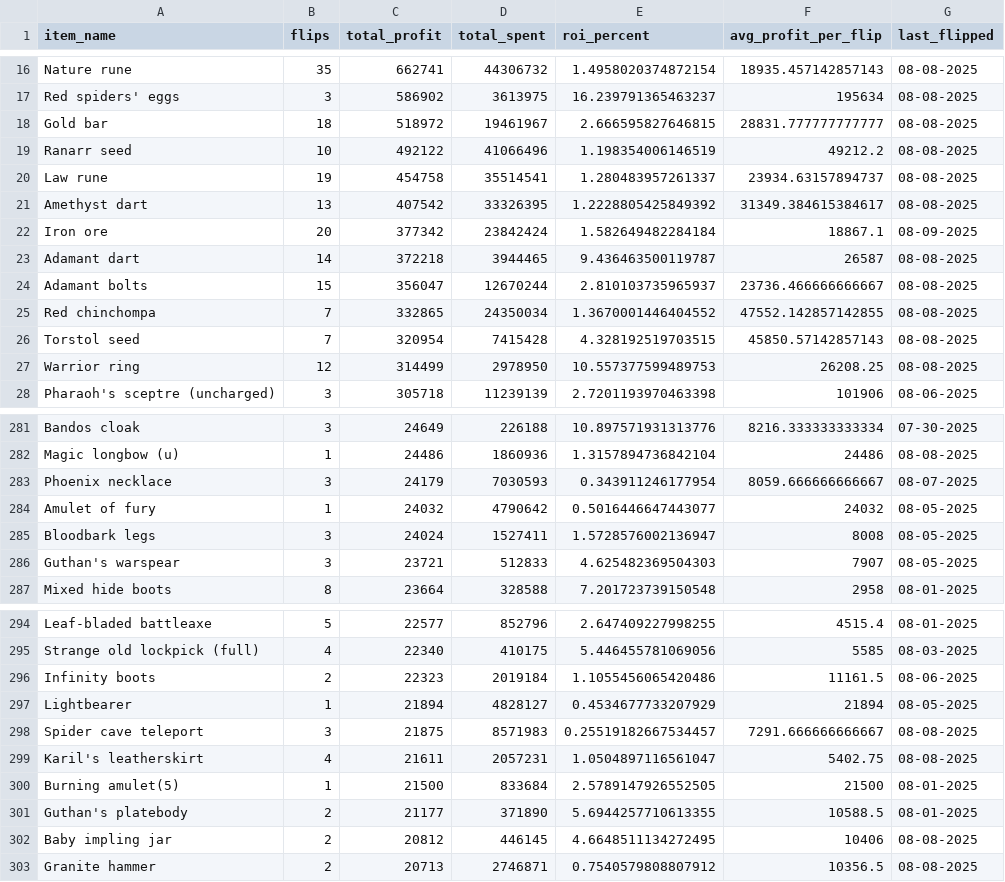
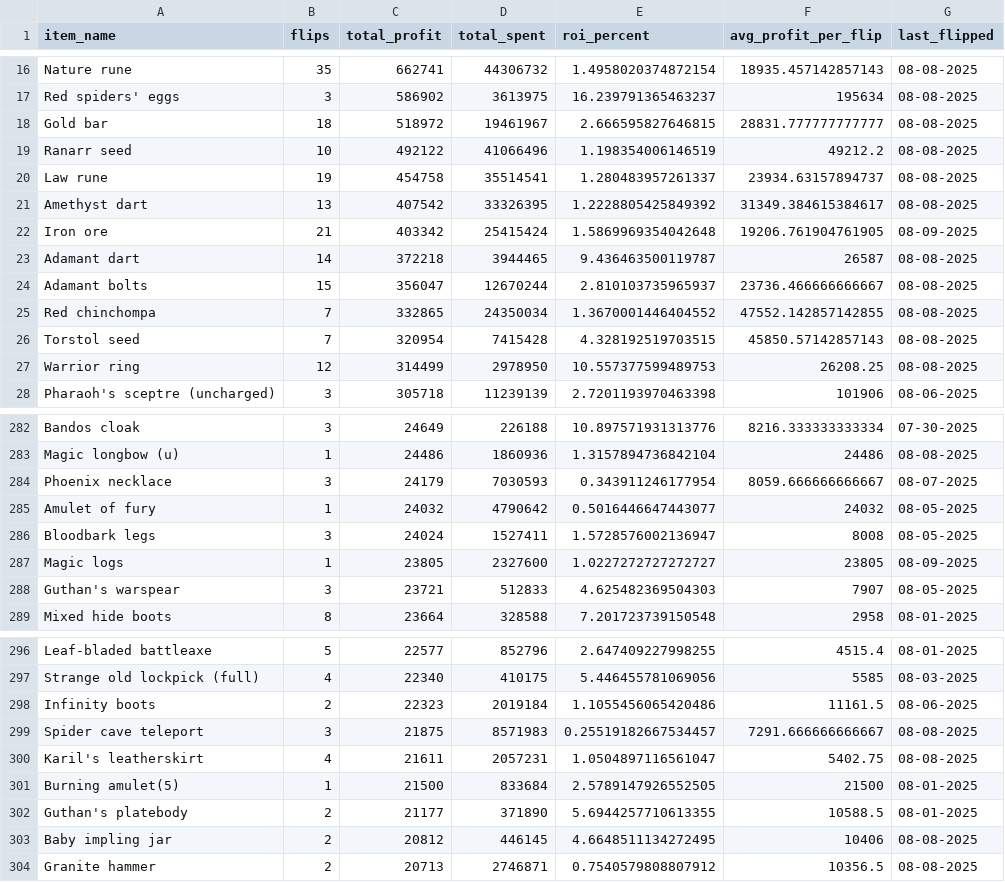
Before and after one commit to 1000tomax/OSRS-Flip-Tracker-Combined, a CSV file: public/data/item-stats.csv, drawn as a sheet; only a part is shown, gaps mark what is left out; the diff covers the shown part only.

```diff
--- a/public/data/item-stats.csv
+++ b/public/data/item-stats.csv
@@ -21,3 +21,3 @@ Law rune,19,454758,35514541,1.280483957261337,23934.63157894737,08-08-2025
 Amethyst dart,13,407542,33326395,1.2228805425849392,31349.384615384617,08-08-2025
-Iron ore,20,377342,23842424,1.582649482284184,18867.1,08-09-2025
+Iron ore,21,403342,25415424,1.5869969354042648,19206.761904761905,08-09-2025
 Adamant dart,14,372218,3944465,9.436463500119787,26587,08-08-2025
@@ -285,2 +286,3 @@ Amulet of fury,1,24032,4790642,0.5016446647443077,24032,08-05-2025
 Bloodbark legs,3,24024,1527411,1.5728576002136947,8008,08-05-2025
+Magic logs,1,23805,2327600,1.0227272727272727,23805,08-09-2025
 Guthan's warspear,3,23721,512833,4.625482369504303,7907,08-05-2025
@@ -296,3 +298,2 @@ Strange old lockpick (full),4,22340,410175,5.446455781069056,5585,08-03-2025
 Infinity boots,2,22323,2019184,1.1055456065420486,11161.5,08-06-2025
-Lightbearer,1,21894,4828127,0.4534677733207929,21894,08-05-2025
 Spider cave teleport,3,21875,8571983,0.25519182667534457,7291.666666666667,08-08-2025
```
Also changed, not shown: 8 added rows, 7 removed rows and 6 edited cells elsewhere in this file, public/data/processed-flips/2025/08/09/flips.csv, 3 other files.
